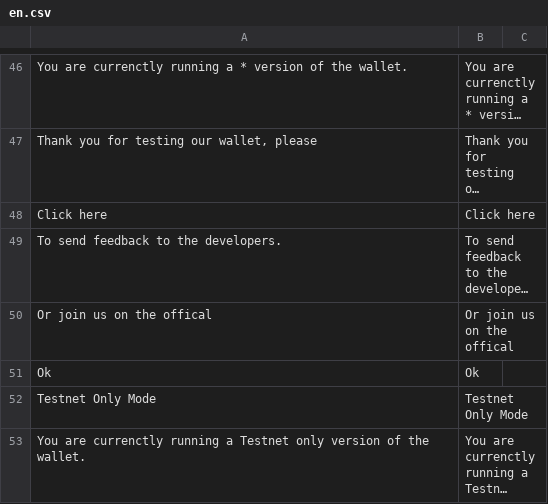
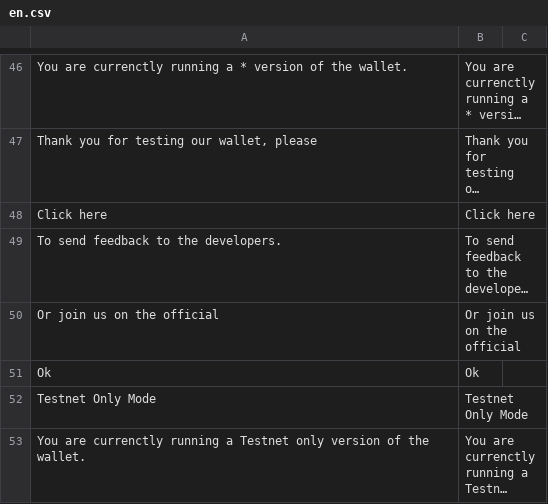
Before and after one commit to Nexusoft/NexusInterface, a CSV file: assets/translations/en.csv, drawn as a sheet; only a part is shown, gaps mark what is left out; long unchanged cells end in …; the diff covers the shown part only; the diff names each change by its address in the sheet, - before the commit and + after, or states it on an @@ line.

```diff
--- a/assets/translations/en.csv
+++ b/assets/translations/en.csv
-A50: Or join us on the offical
+A50: Or join us on the official
-B50: Or join us on the offical
+B50: Or join us on the official
```
Also changed, not shown: 44 added rows elsewhere in this file, assets/translations/hr.csv, 16 other files.
